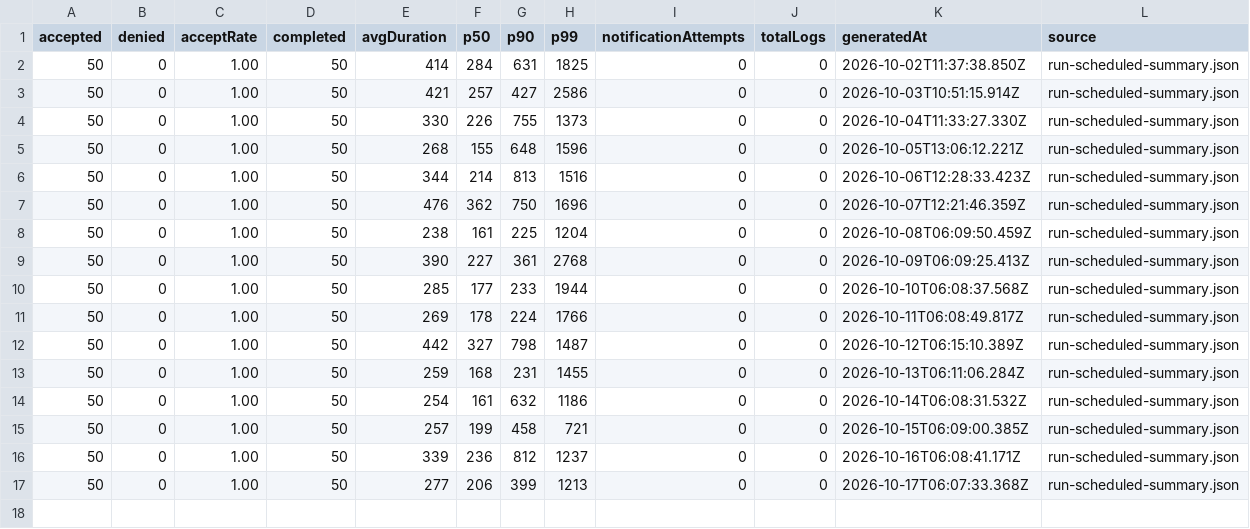
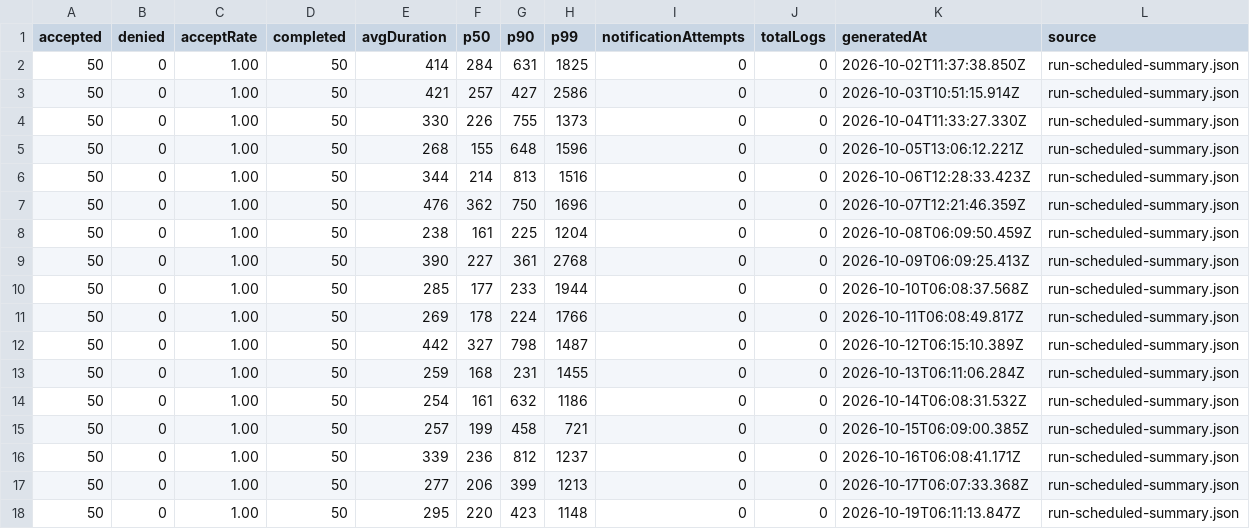
Before and after one commit to 73junito/car-diagnosis-simulator, a CSV file: runs/history.csv, drawn as a sheet; the diff names each change by its address in the sheet, - before the commit and + after, or states it on an @@ line.

```diff
--- a/runs/history.csv
+++ b/runs/history.csv
+row 18: 50 | 0 | 1.00 | 50 | 295 | 220 | 423 | 1148 | 0 | 0 | 2026-10-19T06:11:13.847Z | run-scheduled-summary.json
```
